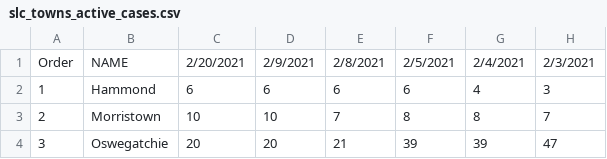
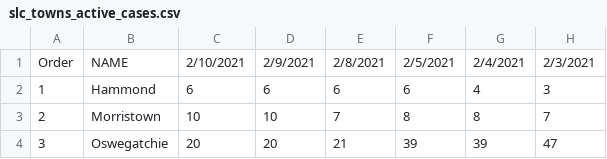
Before and after one commit to iramler/stlawu_covid, a CSV file: slc_towns_active_cases.csv, drawn as a sheet; only a part is shown; the diff names each change by its address in the sheet, - before the commit and + after, or states it on an @@ line.

Commit message:
Update slc_towns_active_cases.csv

```diff
--- a/slc_towns_active_cases.csv
+++ b/slc_towns_active_cases.csv
-C1: 2/20/2021
+C1: 2/10/2021
```
